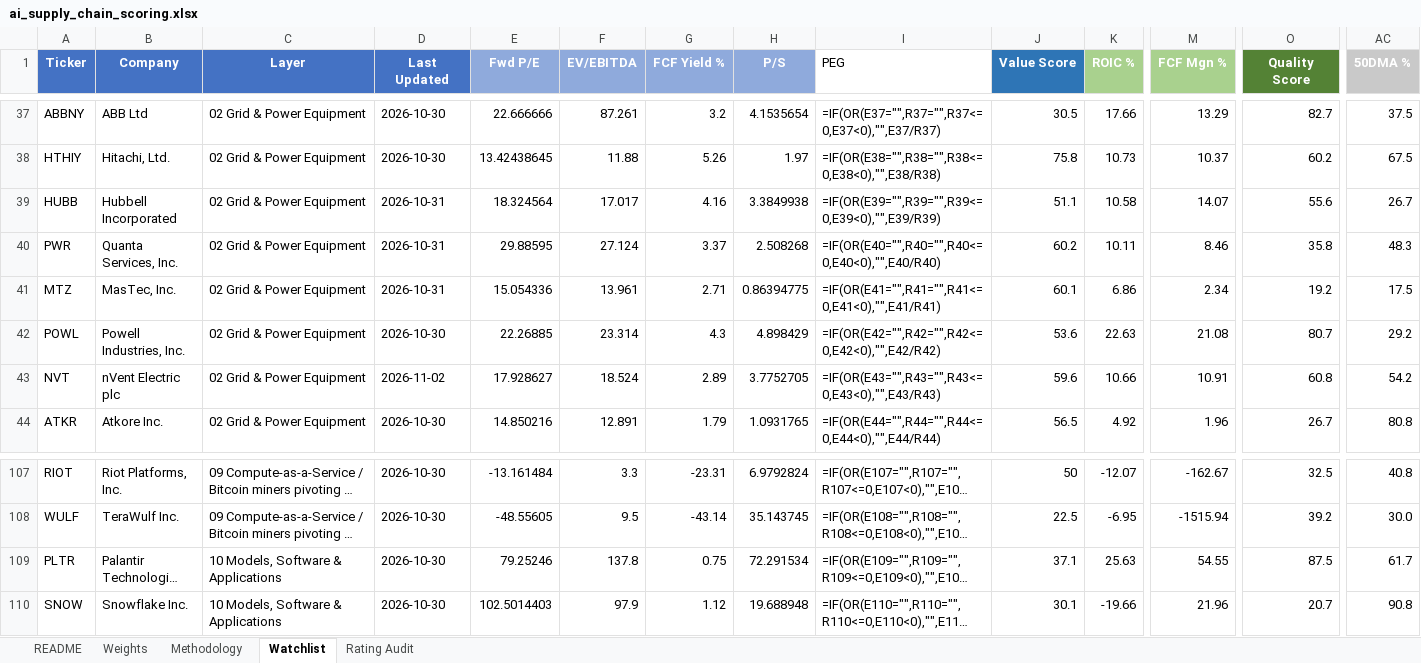
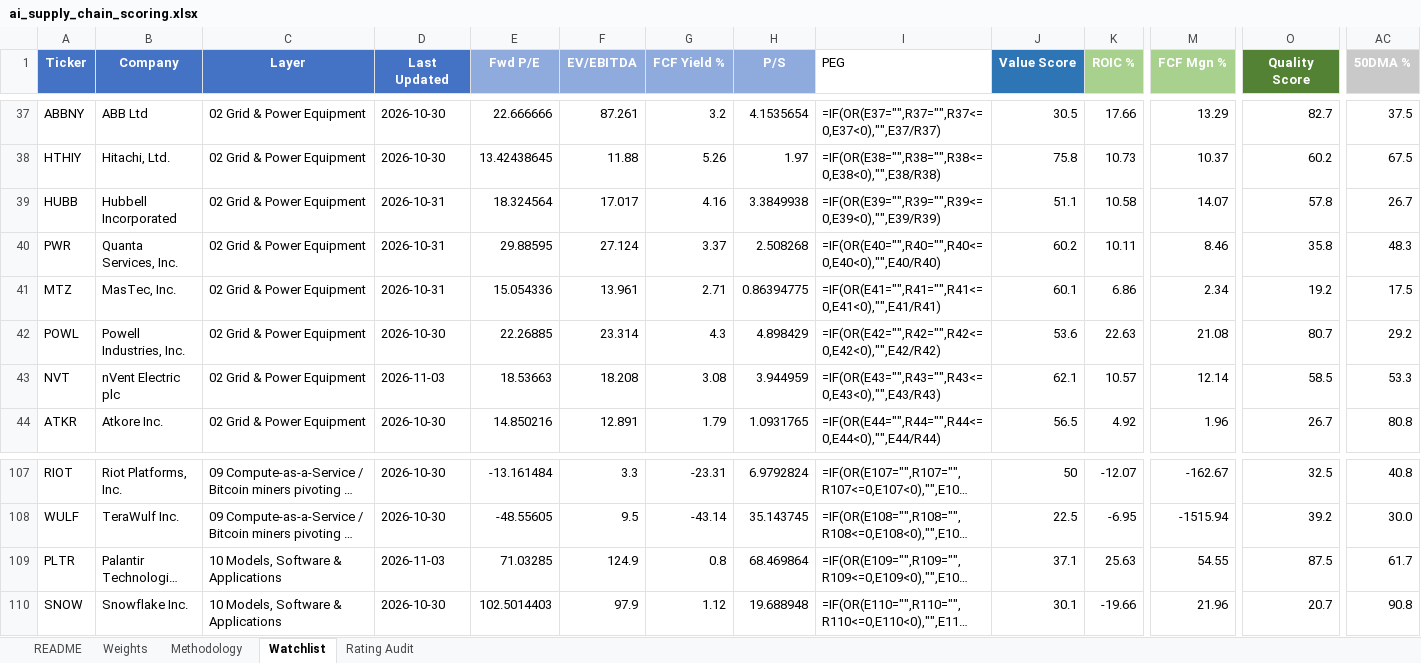
Before and after one commit to dgaraventa5/ai-stocks, an Excel workbook: 00-master/ai_supply_chain_scoring.xlsx, sheet Watchlist, drawn as a sheet; only a part is shown, gaps mark what is left out; long unchanged cells end in …; values as stored, in another font and other column widths than the file's, no borders; formulas without a stored value are shown as written; conditional formats not drawn; the diff names each change by its address in the sheet, - before the commit and + after, or states it on an @@ line.

Commit message:
daily-watch 2026-11-03: ALAB + ANET Q3 briefed; NVT re-scored (#257)

```diff
--- a/00-master/ai_supply_chain_scoring.xlsx (sheet Watchlist)
+++ b/00-master/ai_supply_chain_scoring.xlsx (sheet Watchlist)
-O39 (Quality Score): 55.6
+O39 (Quality Score): 57.8
-D43 (Last Updated): 2026-11-02
+D43 (Last Updated): 2026-11-03
-E43 (Fwd P/E): 17.928627
+E43 (Fwd P/E): 18.53663
-F43 (EV/EBITDA): 18.524
+F43 (EV/EBITDA): 18.208
-G43 (FCF Yield %): 2.89
+G43 (FCF Yield %): 3.08
-H43 (P/S): 3.7752705
+H43 (P/S): 3.944959
-J43 (Value Score): 59.6
+J43 (Value Score): 62.1
-K43 (ROIC %): 10.66
+K43 (ROIC %): 10.57
-M43 (FCF Mgn %): 10.91
+M43 (FCF Mgn %): 12.14
-O43 (Quality Score): 60.8
+O43 (Quality Score): 58.5
-AC43 (50DMA %): 54.2
+AC43 (50DMA %): 53.3
-D109 (Last Updated): 2026-10-30
+D109 (Last Updated): 2026-11-03
-E109 (Fwd P/E): 79.25246
+E109 (Fwd P/E): 71.03285
-F109 (EV/EBITDA): 137.8
+F109 (EV/EBITDA): 124.9
-G109 (FCF Yield %): 0.75
+G109 (FCF Yield %): 0.8
-H109 (P/S): 72.291534
+H109 (P/S): 68.469864
```
Also changed, not shown: 9 other files.
